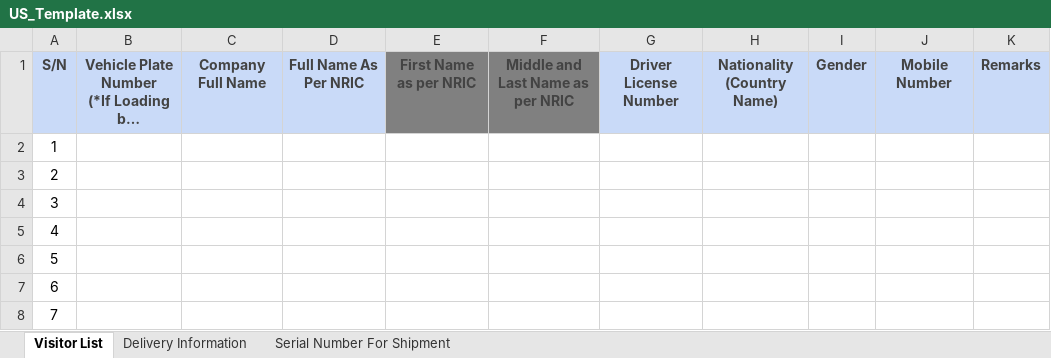
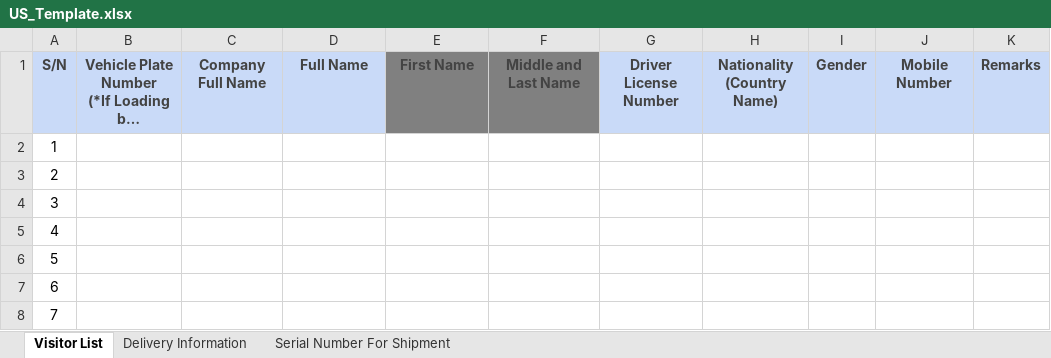
Before and after one commit to esther0717git/USVisitorCleaner, an Excel workbook: US_Template.xlsx, sheet Visitor List, drawn as a sheet; long unchanged cells end in …; values as stored, in another font and other column widths than the file's, no borders; the diff names each change by its address in the sheet, - before the commit and + after, or states it on an @@ line.

Commit message:
Add files via upload

```diff
--- a/US_Template.xlsx (sheet Visitor List)
+++ b/US_Template.xlsx (sheet Visitor List)
-D1: Full Name As Per NRIC
+D1: Full Name
-E1: First Name as per NRIC
+E1: First Name
-F1: Middle and Last Name as per NRIC
+F1: Middle and Last Name
```
